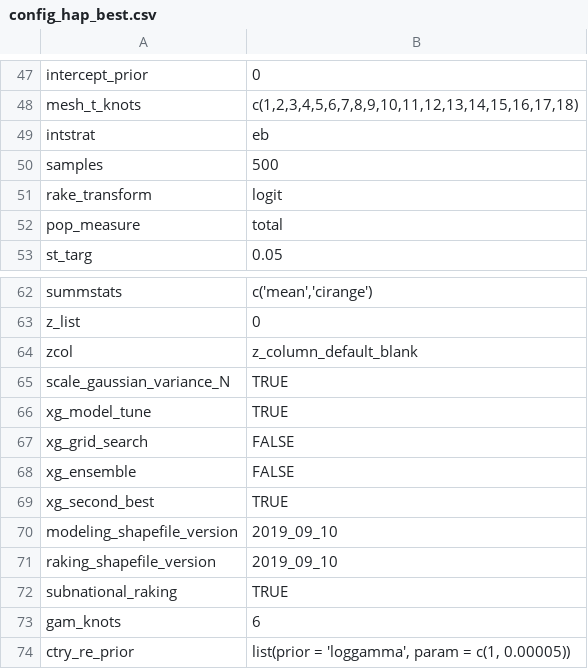
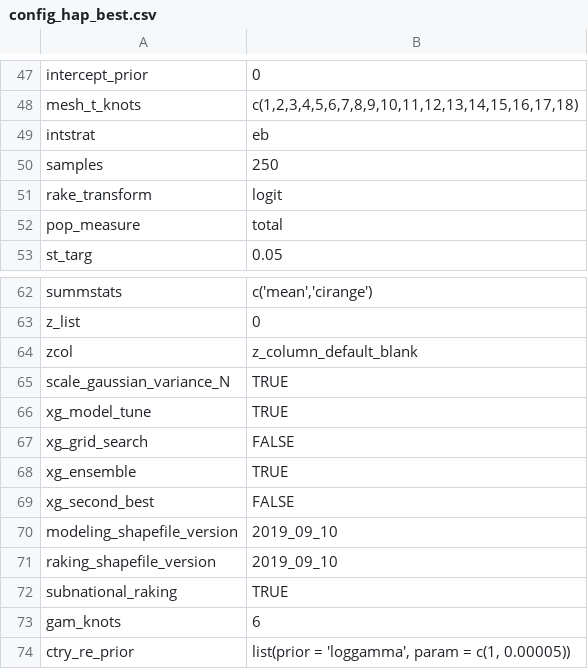
Before and after one commit to jfrostad/hap, a CSV file: cooking/model/configs/config_hap_best.csv, drawn as a sheet; only a part is shown, gaps mark what is left out.

```diff
--- a/cooking/model/configs/config_hap_best.csv
+++ b/cooking/model/configs/config_hap_best.csv
@@ -49,3 +49,3 @@ mesh_t_knots,"c(1,2,3,4,5,6,7,8,9,10,11,12,13,14,15,16,17,18)"
 intstrat,eb
-samples,500
+samples,250
 rake_transform,logit
@@ -67,4 +67,4 @@ xg_model_tune,TRUE
 xg_grid_search,FALSE
-xg_ensemble,FALSE
-xg_second_best,TRUE
+xg_ensemble,TRUE
+xg_second_best,FALSE
 modeling_shapefile_version,2019_09_10
```
Also changed, not shown: 11 other files.
